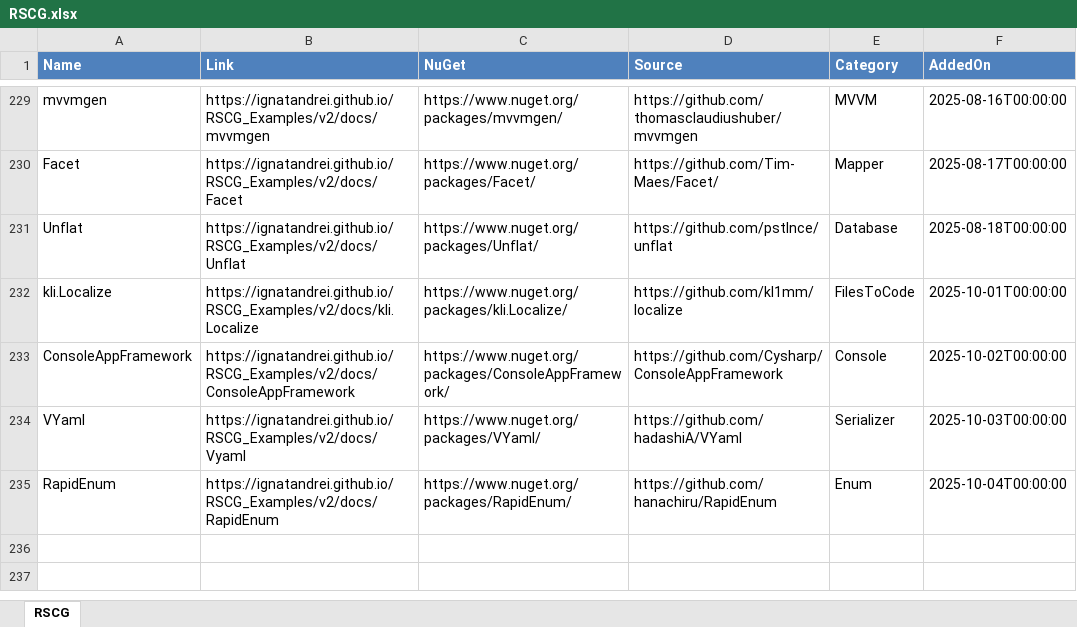
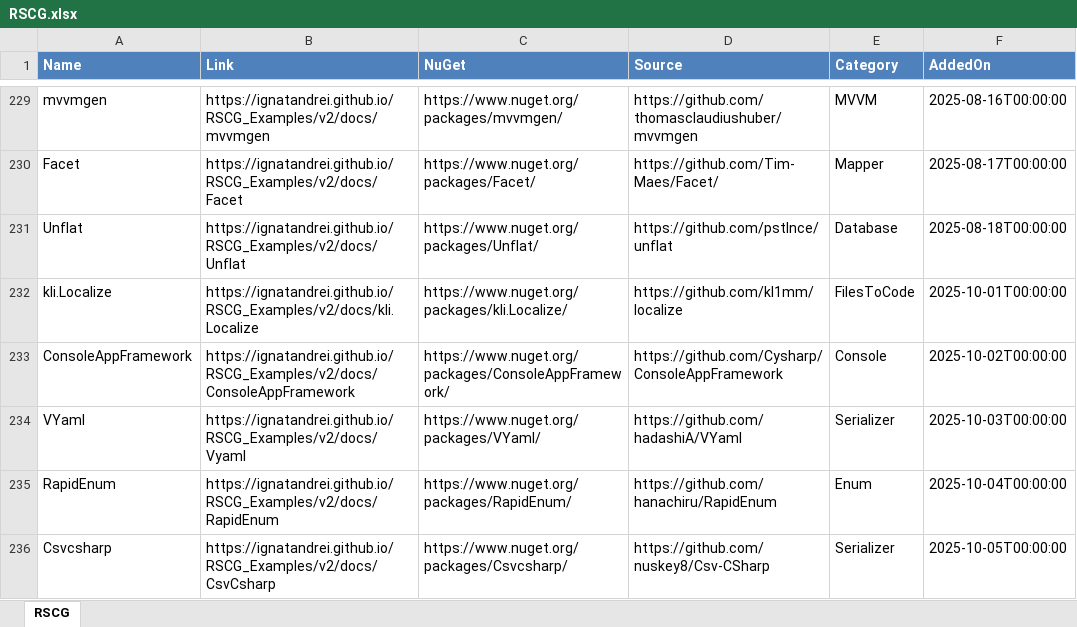
Before and after one commit to ignatandrei/RSCG_Examples, an Excel workbook: v2/rscg_examples_site/static/exports/RSCG.xlsx, sheet RSCG, drawn as a sheet; only a part is shown, gaps mark what is left out; values as stored, in another font and other column widths than the file's, no borders; the diff names each change by its address in the sheet, - before the commit and + after, or states it on an @@ line.

```diff
--- a/v2/rscg_examples_site/static/exports/RSCG.xlsx (sheet RSCG)
+++ b/v2/rscg_examples_site/static/exports/RSCG.xlsx (sheet RSCG)
+row 236: Csvcsharp | https://ignatandrei.github.io/RSCG_Examples/v2/docs/CsvCsharp | https://www.nuget.org/packages/Csvcsharp/ | https://github.com/nuskey8/Csv-CSharp | Serializer | 2025-10-05T00:00:00
```
Also changed, not shown: 26 other files.
